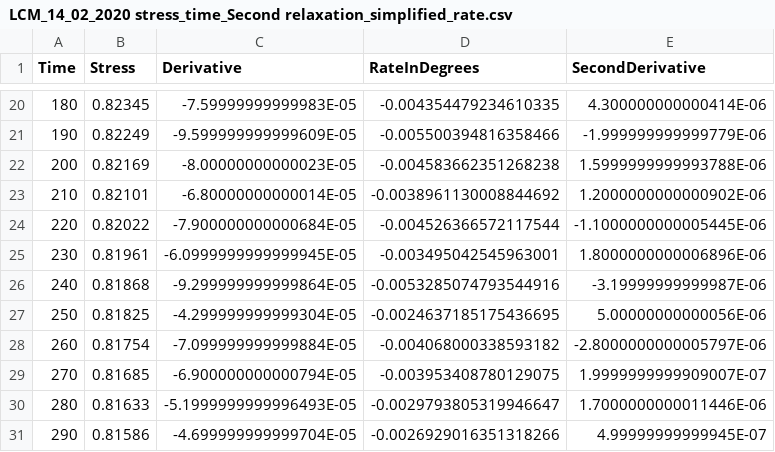
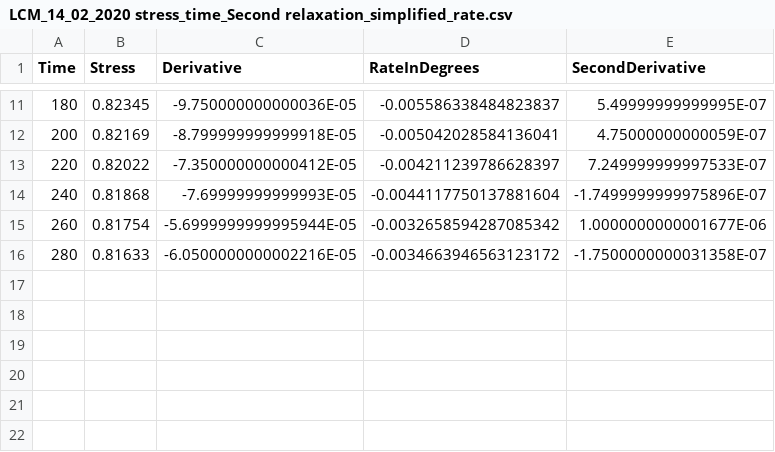
Before and after one commit to M3110/SoftTissue, a CSV file: sheets/Solutions/Experimental/Analyze and extend/LCM_14_02_2020 stress_time_Second relaxation_simplified_rate.csv, drawn as a sheet; only a part is shown, gaps mark what is left out; the diff covers the shown part only.

```diff
--- a/sheets/Solutions/Experimental/Analyze and extend/LCM_14_02_2020 stress_time_Second relaxation_simplified_rate.csv
+++ b/sheets/Solutions/Experimental/Analyze and extend/LCM_14_02_2020 stress_time_Second relaxation_simplified_rate.csv
@@ -20,12 +11,6 @@ Time,Stress,Derivative,RateInDegrees,SecondDerivative
-180,0.82345,-7.59999999999983E-05,-0.004354479234610335,4.300000000000414E-06
-190,0.82249,-9.599999999999609E-05,-0.005500394816358466,-1.999999999999779E-06
-200,0.82169,-8.00000000000023E-05,-0.004583662351268238,1.5999999999993788E-06
-210,0.82101,-6.80000000000014E-05,-0.0038961130008844692,1.2000000000000902E-06
-220,0.82022,-7.900000000000684E-05,-0.004526366572117544,-1.1000000000005445E-06
-230,0.81961,-6.0999999999999945E-05,-0.003495042545963001,1.8000000000006896E-06
-240,0.81868,-9.299999999999864E-05,-0.0053285074793544916,-3.19999999999987E-06
-250,0.81825,-4.299999999999304E-05,-0.0024637185175436695,5.00000000000056E-06
-260,0.81754,-7.099999999999884E-05,-0.004068000338593182,-2.8000000000005797E-06
-270,0.81685,-6.900000000000794E-05,-0.003953408780129075,1.9999999999909007E-07
-280,0.81633,-5.1999999999996493E-05,-0.0029793805319946647,1.7000000000011446E-06
-290,0.81586,-4.699999999999704E-05,-0.0026929016351318266,4.99999999999945E-07
+180,0.82345,-9.750000000000036E-05,-0.005586338484823837,5.49999999999995E-07
+200,0.82169,-8.799999999999918E-05,-0.005042028584136041,4.75000000000059E-07
+220,0.82022,-7.350000000000412E-05,-0.004211239786628397,7.249999999997533E-07
+240,0.81868,-7.69999999999993E-05,-0.0044117750137881604,-1.7499999999975896E-07
+260,0.81754,-5.6999999999995944E-05,-0.0032658594287085342,1.0000000000001677E-06
+280,0.81633,-6.0500000000002216E-05,-0.0034663946563123172,-1.7500000000031358E-07
```
Also changed, not shown: 9 removed rows and 24 edited cells elsewhere in this file, experimental results/LCP 28_02_2020 stress_time_First relaxation_simplified.csv, 1 other file.
